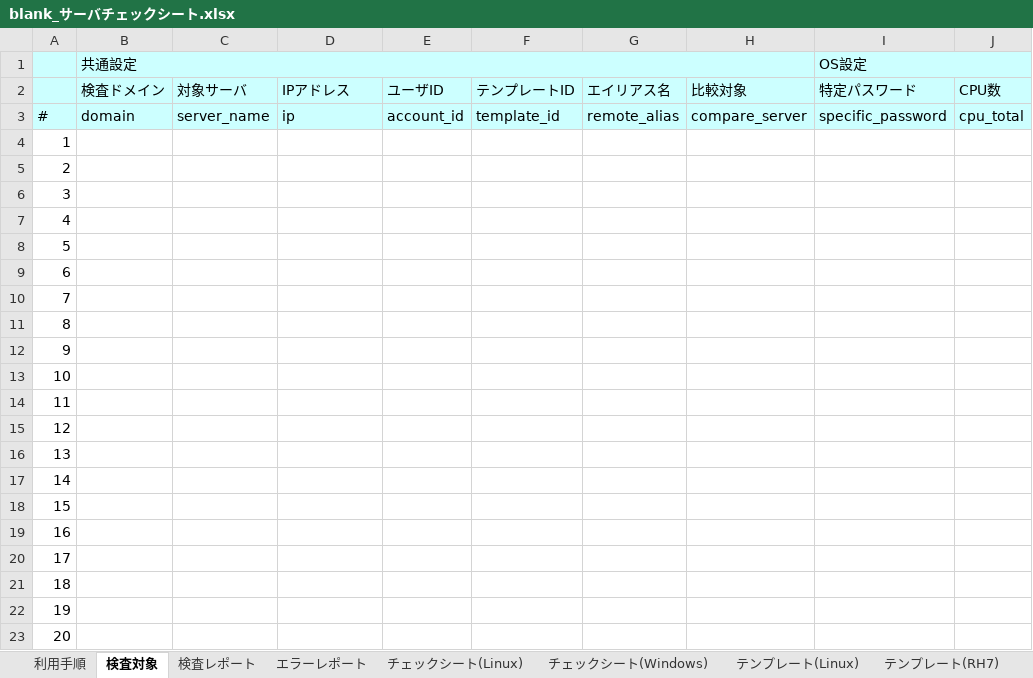
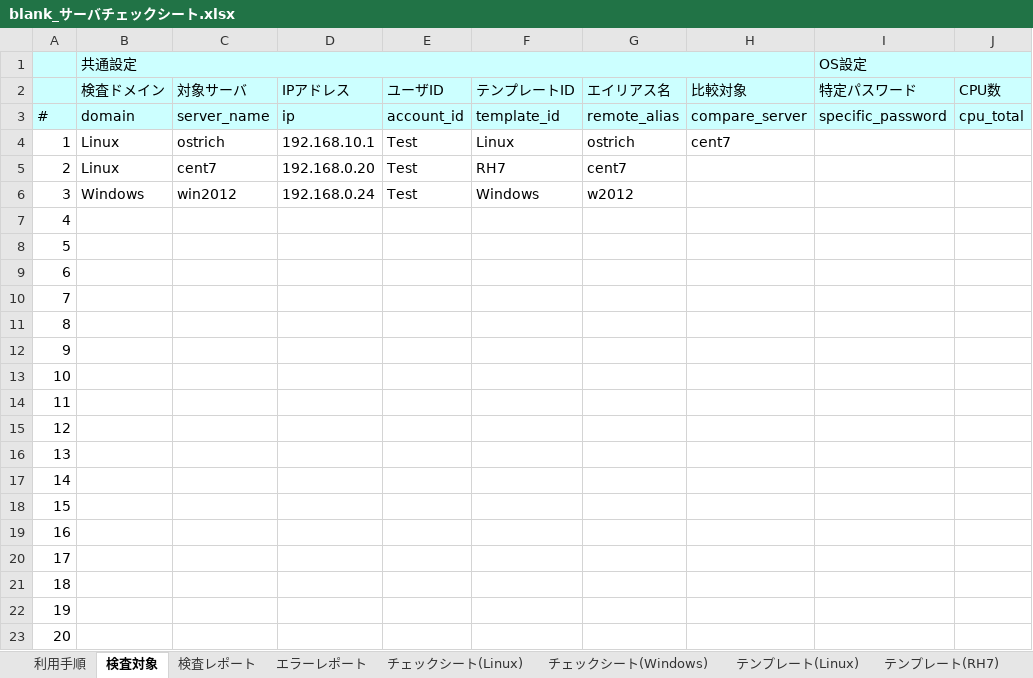
Before and after one commit to frsw3nr/gradle-server-acceptance, an Excel workbook: blank_サーバチェックシート.xlsx, sheet 検査対象, drawn as a sheet; only a part is shown; values as stored, in another font and other column widths than the file's, no borders; the diff names each change by its address in the sheet, - before the commit and + after, or states it on an @@ line.

```diff
--- a/blank_サーバチェックシート.xlsx (sheet 検査対象)
+++ b/blank_サーバチェックシート.xlsx (sheet 検査対象)
-B4:B5: (empty)
+B4:B5: Linux
-C4: (empty)
+C4: ostrich
-D4: (empty)
+D4: 192.168.10.1
-E4:E6: (empty)
+E4:E6: Test
-F4: (empty)
+F4: Linux
-G4: (empty)
+G4: ostrich
-H4: (empty)
+H4: cent7
-C5: (empty)
+C5: cent7
-D5: (empty)
+D5: 192.168.0.20
-F5: (empty)
+F5: RH7
-G5: (empty)
+G5: cent7
-B6: (empty)
+B6: Windows
-C6: (empty)
+C6: win2012
-D6: (empty)
+D6: 192.168.0.24
-F6: (empty)
+F6: Windows
-G6: (empty)
+G6: w2012
```
Also changed, not shown: sheet 利用手順, template/FJ_Eternus/ETERNUSチェックシート.xlsx, template/FJ_Eternus/blank_ETERNUSチェックシート.xlsx, 10 other files.
